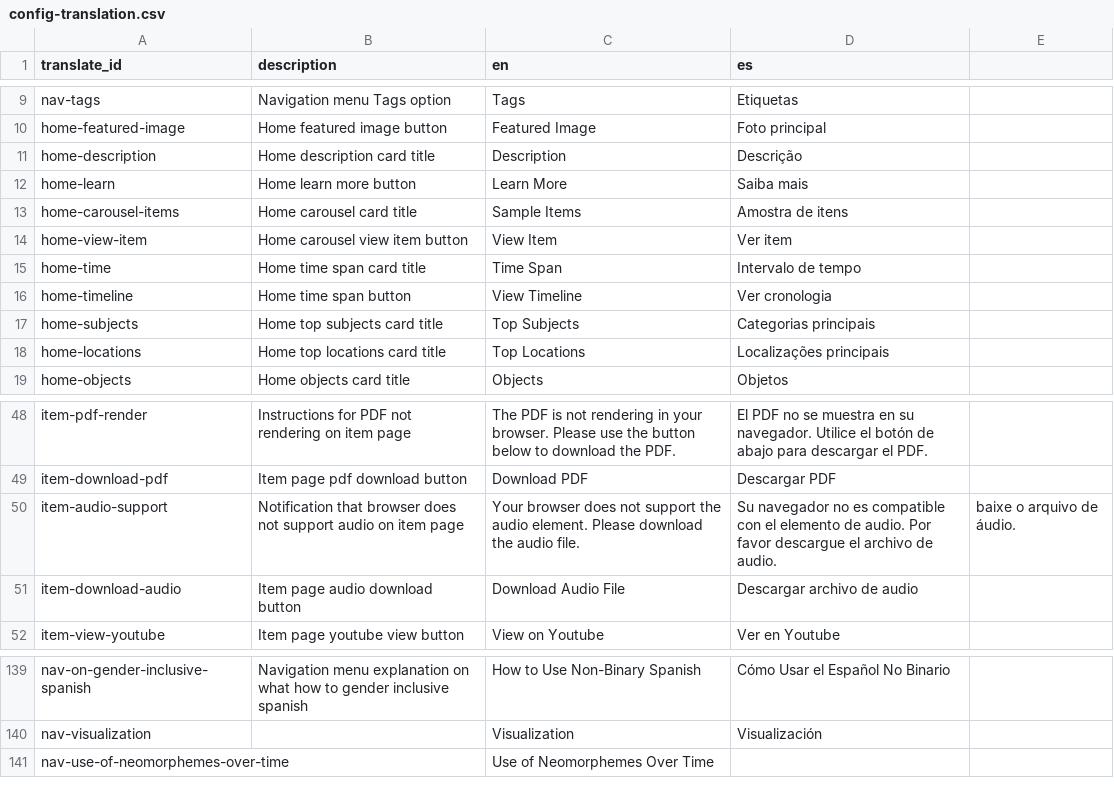
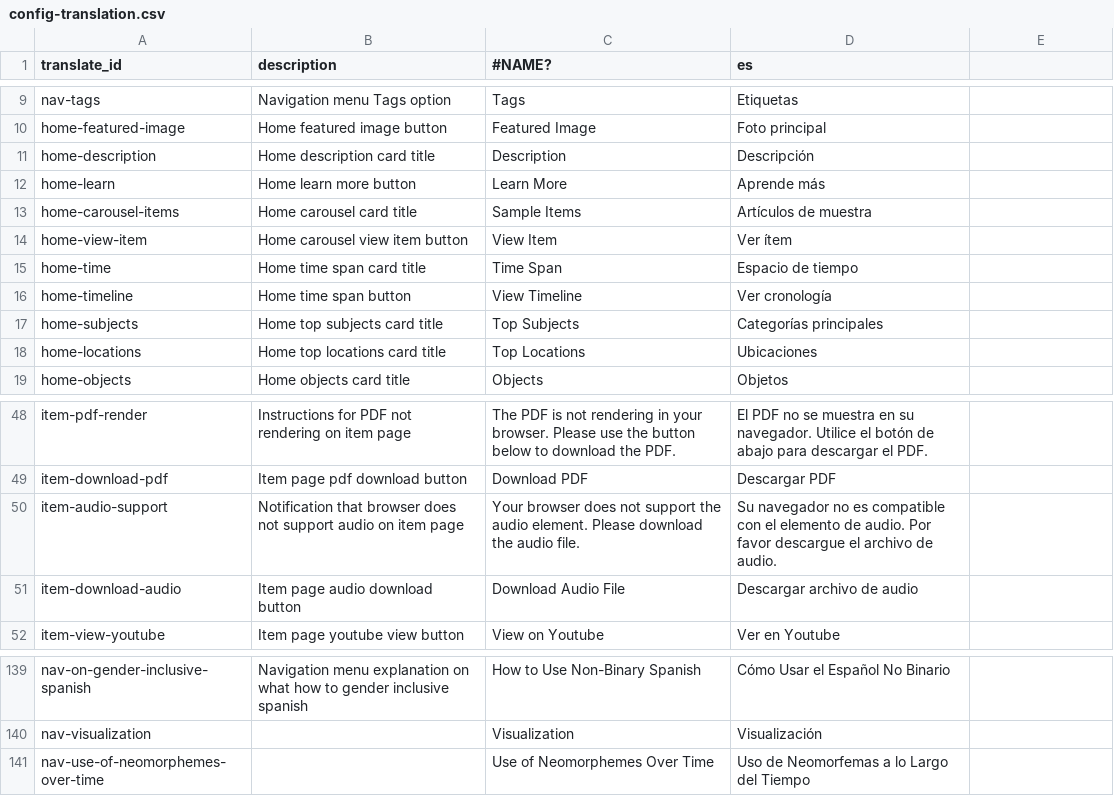
Before and after one commit to eugestumm/CollectionBuilder-Remix, a CSV file: _data/config-translation.csv, drawn as a sheet; only a part is shown, gaps mark what is left out; the diff names each change by its address in the sheet, - before the commit and + after, or states it on an @@ line.

```diff
--- a/_data/config-translation.csv
+++ b/_data/config-translation.csv
-C1: en
+C1: #NAME?
-D11 (es): Descrição
+D11 (es): Descripción
-D12 (es): Saiba mais
+D12 (es): Aprende más
-D13 (es): Amostra de itens
+D13 (es): Artículos de muestra
-D14 (es): Ver item
+D14 (es): Ver ítem
-D15 (es): Intervalo de tempo
+D15 (es): Espacio de tiempo
-D16 (es): Ver cronologia
+D16 (es): Ver cronología
-D17 (es): Categorias principais
+D17 (es): Categorías principales
-D18 (es): Localizações principais
+D18 (es): Ubicaciones
-E50: baixe o arquivo de áudio.
+E50: (empty)
-D141 (es): (empty)
+D141 (es): Uso de Neomorfemas a lo Largo del Tiempo
```
Also changed, not shown: _data/config-browse.csv, _data/config-metadata.csv, 4 other files.
